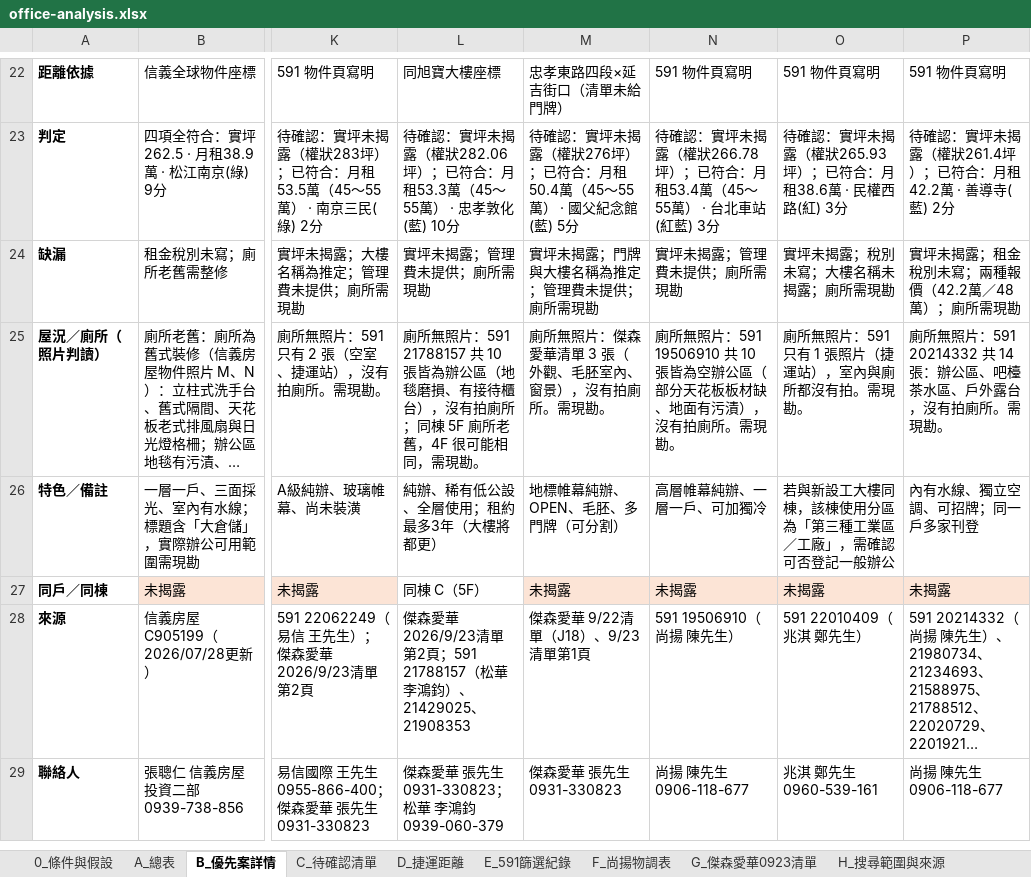
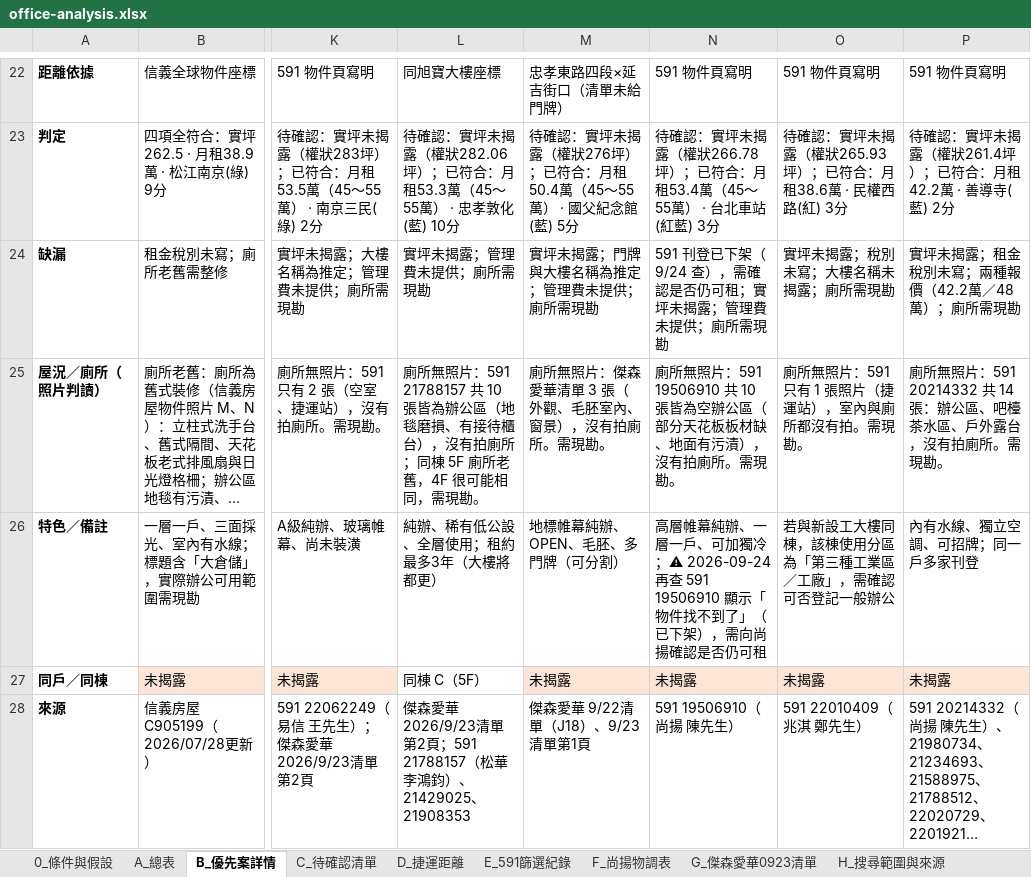
Before and after one commit to kevinashowtimes-web/showtime-office-dashboard, an Excel workbook: office-analysis.xlsx, sheet B_優先案詳情, drawn as a sheet; only a part is shown, gaps mark what is left out; the shorter side is filled out with more unchanged rows; long unchanged cells end in …; values as stored, in another font and other column widths than the file's, no borders; the diff names each change by its address in the sheet, - before the commit and + after, or states it on an @@ line.

```diff
--- a/office-analysis.xlsx (sheet B_優先案詳情)
+++ b/office-analysis.xlsx (sheet B_優先案詳情)
-N24: 實坪未揭露；管理費未提供；廁所需現勘
+N24: 591 刊登已下架（9/24 查），需確認是否仍可租；實坪未揭露；管理費未提供；廁所需現勘
-N26: 高層帷幕純辦、一層一戶、可加獨冷
+N26: 高層帷幕純辦、一層一戶、可加獨冷；⚠ 2026-09-24 再查 591 19506910 顯示「物件找不到了」（已下架），需向尚揚確認是否仍可租
```
Also changed, not shown: sheet A_總表, sheet C_待確認清單, 1 other file.
